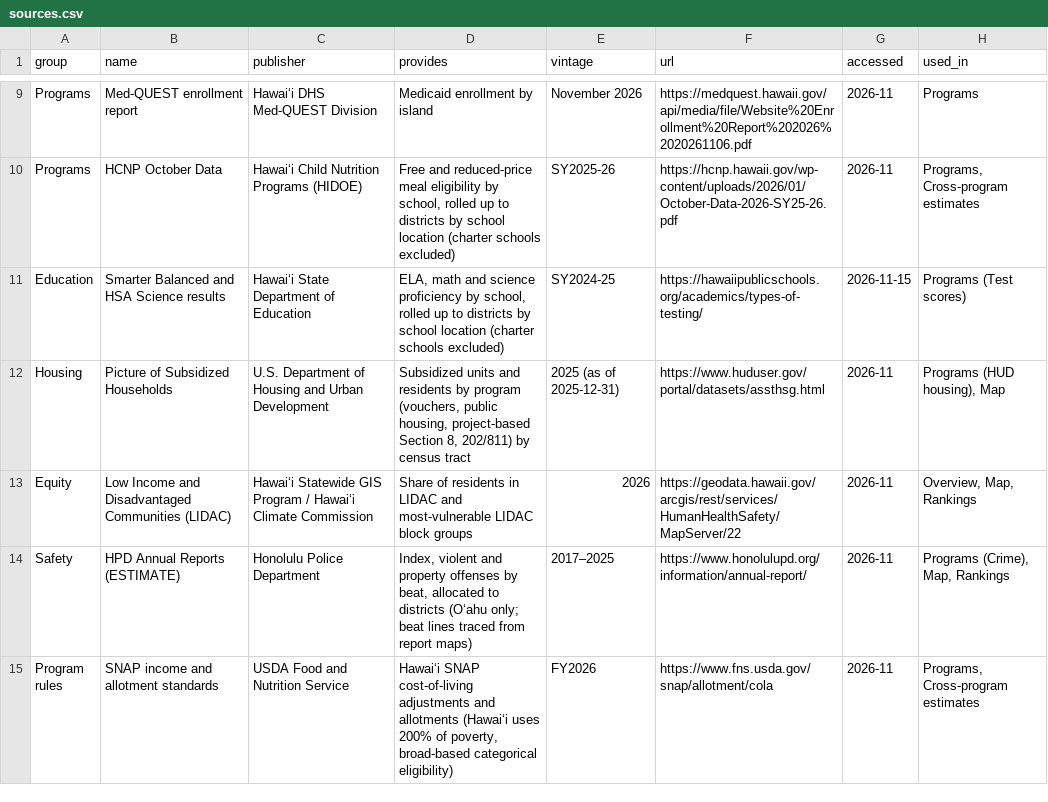
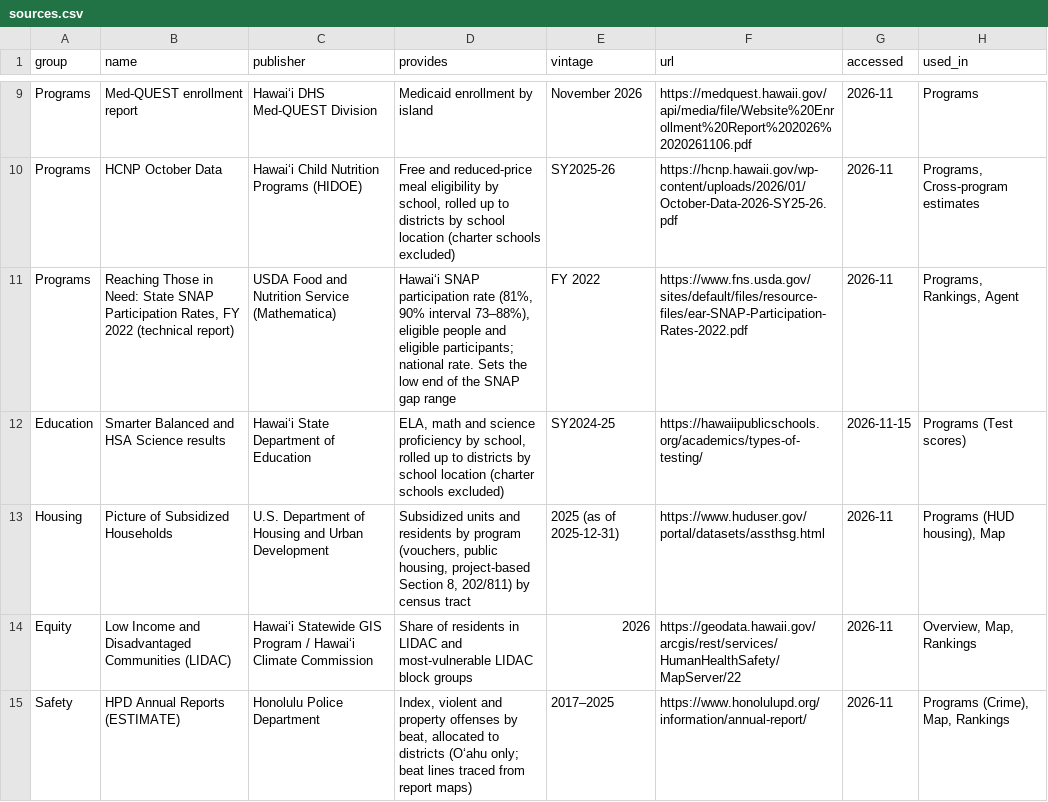
Before and after one commit to DataWorkflows-ai/HAIC2026-KYD-DWAI, a CSV file: kyd/data/sources.csv, drawn as a sheet; only a part is shown, gaps mark what is left out; the shorter side is filled out with more unchanged rows.

Commit message:
Show the SNAP gap as a range
Adds the USDA FY2022 participation-rate benchmark as the low end of the SNAP gap and shows survey-based and benchmark-based figures side by side, each with its own confidence grade. Adds USDA transcription checks to the verifier and fixes manifest path keys on Windows.

```diff
--- a/kyd/data/sources.csv
+++ b/kyd/data/sources.csv
@@ -10,2 +10,3 @@ Programs,Med-QUEST enrollment report,Hawaiʻi DHS Med-QUEST Division,Medicaid en
 Programs,HCNP October Data,Hawaiʻi Child Nutrition Programs (HIDOE),"Free and reduced-price meal eligibility by school, rolled up to districts by school location (charter schools excluded)",SY2025-26,https://hcnp.hawaii.gov/wp-content/uploads/2026/01/October-Data-2026-SY25-26.pdf,2026-11,"Programs, Cross-program estimates"
+Programs,"Reaching Those in Need: State SNAP Participation Rates, FY 2022 (technical report)",USDA Food and Nutrition Service (Mathematica),"Hawaiʻi SNAP participation rate (81%, 90% interval 73–88%), eligible people and eligible participants; national rate. Sets the low end of the SNAP gap range",FY 2022,https://www.fns.usda.gov/sites/default/files/resource-files/ear-SNAP-Participation-Rates-2022.pdf,2026-11,"Programs, Rankings, Agent"
 Education,Smarter Balanced and HSA Science results,Hawaiʻi State Department of Education,"ELA, math and science proficiency by school, rolled up to districts by school location (charter schools excluded)",SY2024-25,https://hawaiipublicschools.org/academics/types-of-testing/,2026-11-15,Programs (Test scores)
```
Also changed, not shown: 23 other files.
